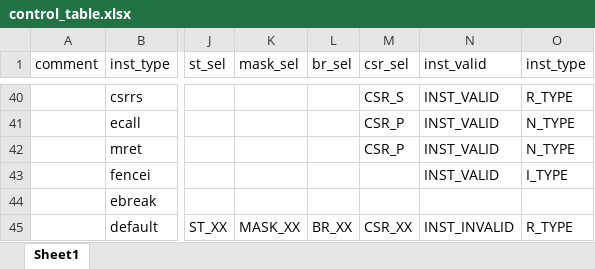
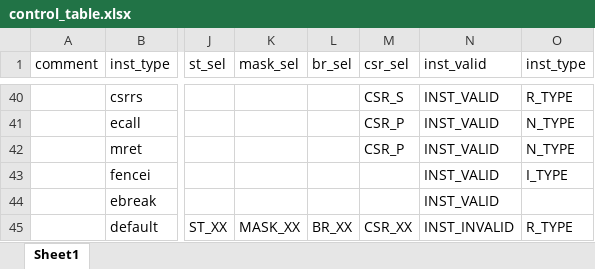
Before and after one commit to EPTansuo/ysyx_tapeout, an Excel workbook: npc/tools/control_gen/control_table.xlsx, sheet Sheet1, drawn as a sheet; only a part is shown, gaps mark what is left out; values as stored, in another font and other column widths than the file's, no borders; the diff names each change by its address in the sheet, - before the commit and + after, or states it on an @@ line.

```diff
--- a/npc/tools/control_gen/control_table.xlsx (sheet Sheet1)
+++ b/npc/tools/control_gen/control_table.xlsx (sheet Sheet1)
-N44 (inst_valid): (empty)
+N44 (inst_valid): INST_VALID
```
Also changed, not shown: 1 other file.
